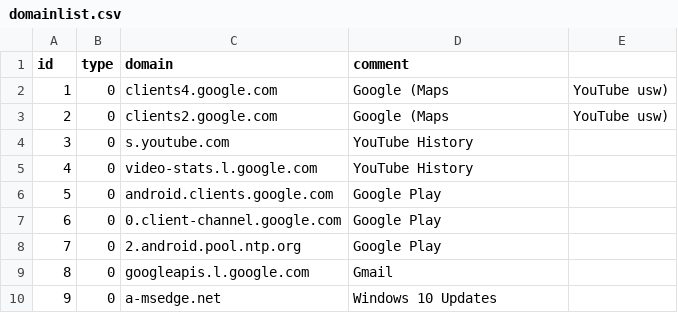
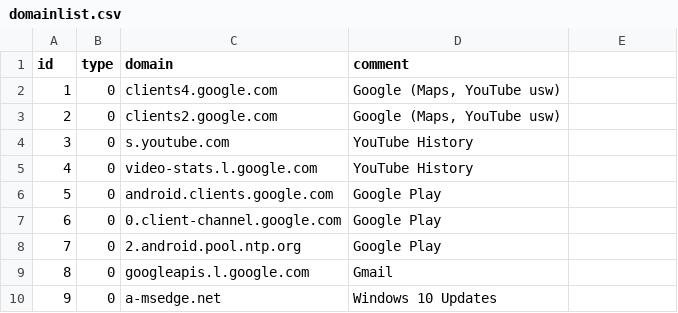
Before and after one commit to yjeanrenaud/piHole-lists, a CSV file: domainlist.csv, drawn as a sheet; only a part is shown.

Commit message:
Update domainlist.csv
typo, format

```diff
--- a/domainlist.csv
+++ b/domainlist.csv
@@ -1,4 +1,4 @@
 id,type,domain,comment
-1,0,clients4.google.com,Google (Maps, YouTube usw)
-2,0,clients2.google.com,Google (Maps, YouTube usw)
+1,0,clients4.google.com,"Google (Maps, YouTube usw)"
+2,0,clients2.google.com,"Google (Maps, YouTube usw)"
 3,0,s.youtube.com,YouTube History
```
